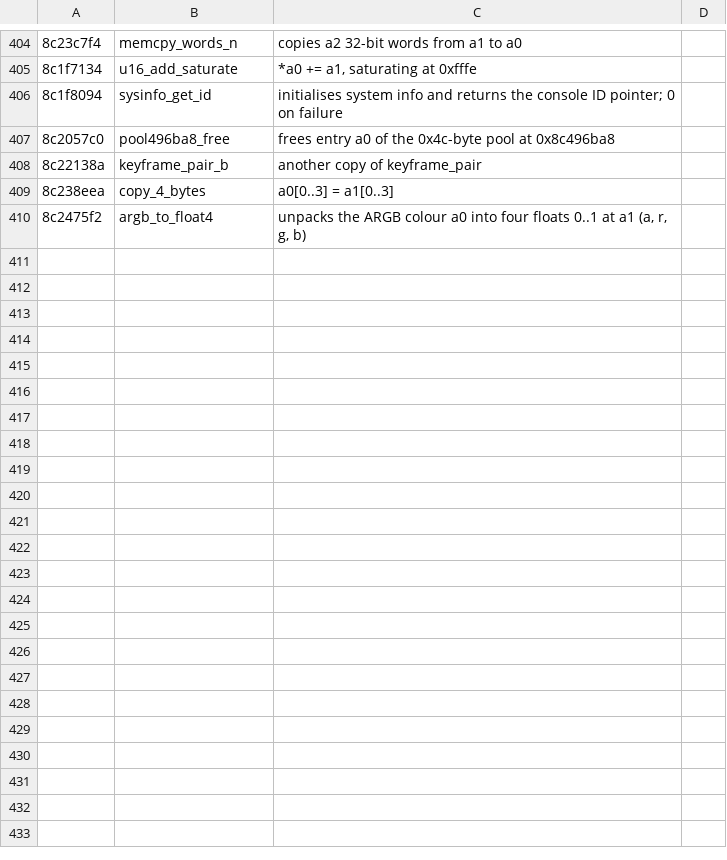
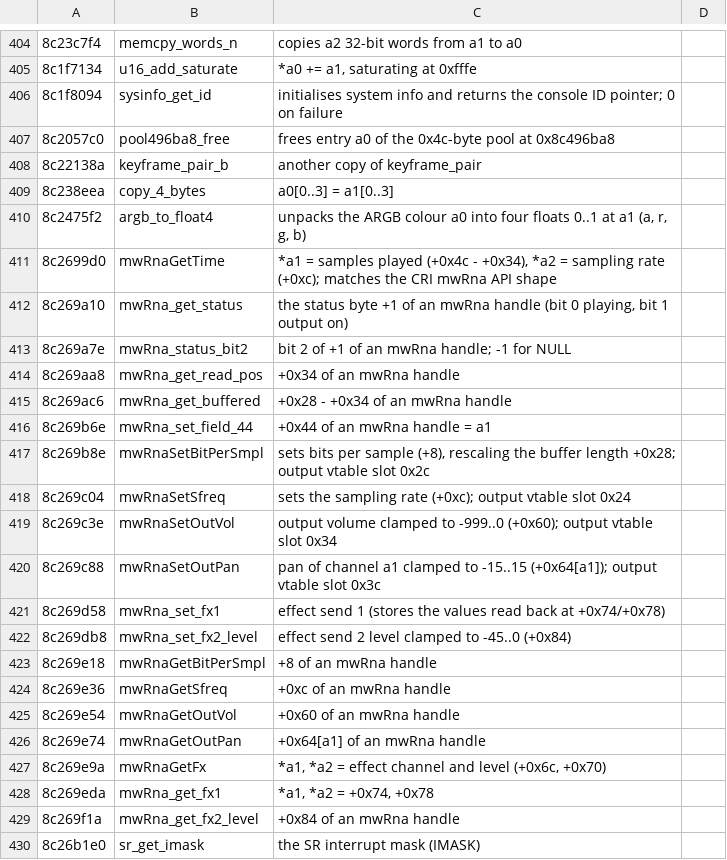
Before and after one commit to quatric/seaman-decomp, a TSV file: tools/readable_names.tsv, drawn as a sheet; only a part is shown, gaps mark what is left out; the diff covers the shown part only; the diff names each change by its address in the sheet, - before the commit and + after, or states it on an @@ line.

Commit message:
Name mwRna accessors, SR mask helpers and constructors
2025 precise names, 4322 area names.

```diff
--- a/tools/readable_names.tsv
+++ b/tools/readable_names.tsv
+row 411: 8c2699d0 | mwRnaGetTime | *a1 = samples played (+0x4c - +0x34), *a2 = sampling rate (+0xc); matches the CRI mwRna API shape
+row 412: 8c269a10 | mwRna_get_status | the status byte +1 of an mwRna handle (bit 0 playing, bit 1 output on)
+row 413: 8c269a7e | mwRna_status_bit2 | bit 2 of +1 of an mwRna handle; -1 for NULL
+row 414: 8c269aa8 | mwRna_get_read_pos | +0x34 of an mwRna handle
+row 415: 8c269ac6 | mwRna_get_buffered | +0x28 - +0x34 of an mwRna handle
+row 416: 8c269b6e | mwRna_set_field_44 | +0x44 of an mwRna handle = a1
+row 417: 8c269b8e | mwRnaSetBitPerSmpl | sets bits per sample (+8), rescaling the buffer length +0x28; output vtable slot 0x2c
+row 418: 8c269c04 | mwRnaSetSfreq | sets the sampling rate (+0xc); output vtable slot 0x24
+row 419: 8c269c3e | mwRnaSetOutVol | output volume clamped to -999..0 (+0x60); output vtable slot 0x34
+row 420: 8c269c88 | mwRnaSetOutPan | pan of channel a1 clamped to -15..15 (+0x64[a1]); output vtable slot 0x3c
+row 421: 8c269d58 | mwRna_set_fx1 | effect send 1 (stores the values read back at +0x74/+0x78)
+row 422: 8c269db8 | mwRna_set_fx2_level | effect send 2 level clamped to -45..0 (+0x84)
+row 423: 8c269e18 | mwRnaGetBitPerSmpl | +8 of an mwRna handle
+row 424: 8c269e36 | mwRnaGetSfreq | +0xc of an mwRna handle
+row 425: 8c269e54 | mwRnaGetOutVol | +0x60 of an mwRna handle
+row 426: 8c269e74 | mwRnaGetOutPan | +0x64[a1] of an mwRna handle
+row 427: 8c269e9a | mwRnaGetFx | *a1, *a2 = effect channel and level (+0x6c, +0x70)
+row 428: 8c269eda | mwRna_get_fx1 | *a1, *a2 = +0x74, +0x78
+row 429: 8c269f1a | mwRna_get_fx2_level | +0x84 of an mwRna handle
+row 430: 8c26b1e0 | sr_get_imask | the SR interrupt mask (IMASK)
```
Also changed, not shown: 20 added rows elsewhere in this file, decomp/functions.tsv, 20 other files.
